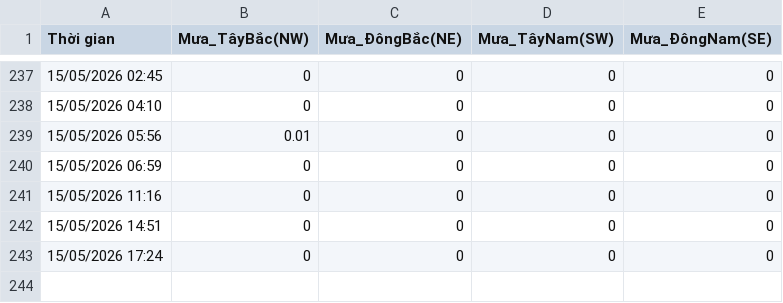
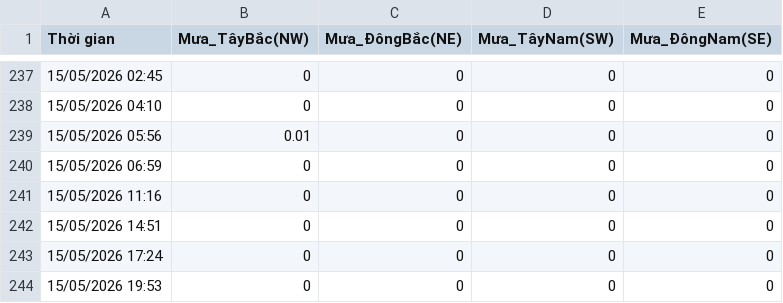
Before and after one commit to Hopper289/Windy-Auto-Logger, a CSV file: WindyHistory.csv, drawn as a sheet; only a part is shown, gaps mark what is left out; the diff names each change by its address in the sheet, - before the commit and + after, or states it on an @@ line.

Commit message:
Tự động cập nhật dữ liệu lịch sử

```diff
--- a/WindyHistory.csv
+++ b/WindyHistory.csv
+row 244: 15/05/2026 19:53 | 0 | 0 | 0 | 0
```
